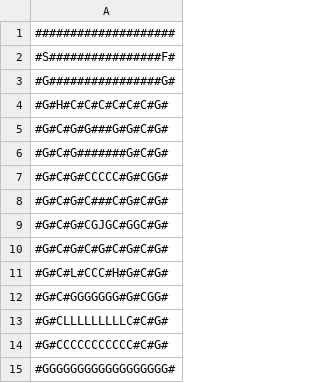
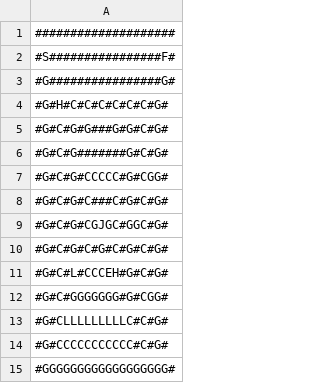
Before and after one commit to jeetix1/Jeetix-On-Edge, a CSV file: jeetix-on-edge/maps/main/level_001.csv, drawn as a sheet.

```diff
--- a/jeetix-on-edge/maps/main/level_001.csv
+++ b/jeetix-on-edge/maps/main/level_001.csv
@@ -10,3 +10,3 @@
 #G#C#G#C#G#C#G#C#G#
-#G#C#L#CCC#H#G#C#G#
+#G#C#L#CCCEH#G#C#G#
 #G#C#GGGGGGG#G#CGG#
```
Also changed, not shown: 4 other files.
